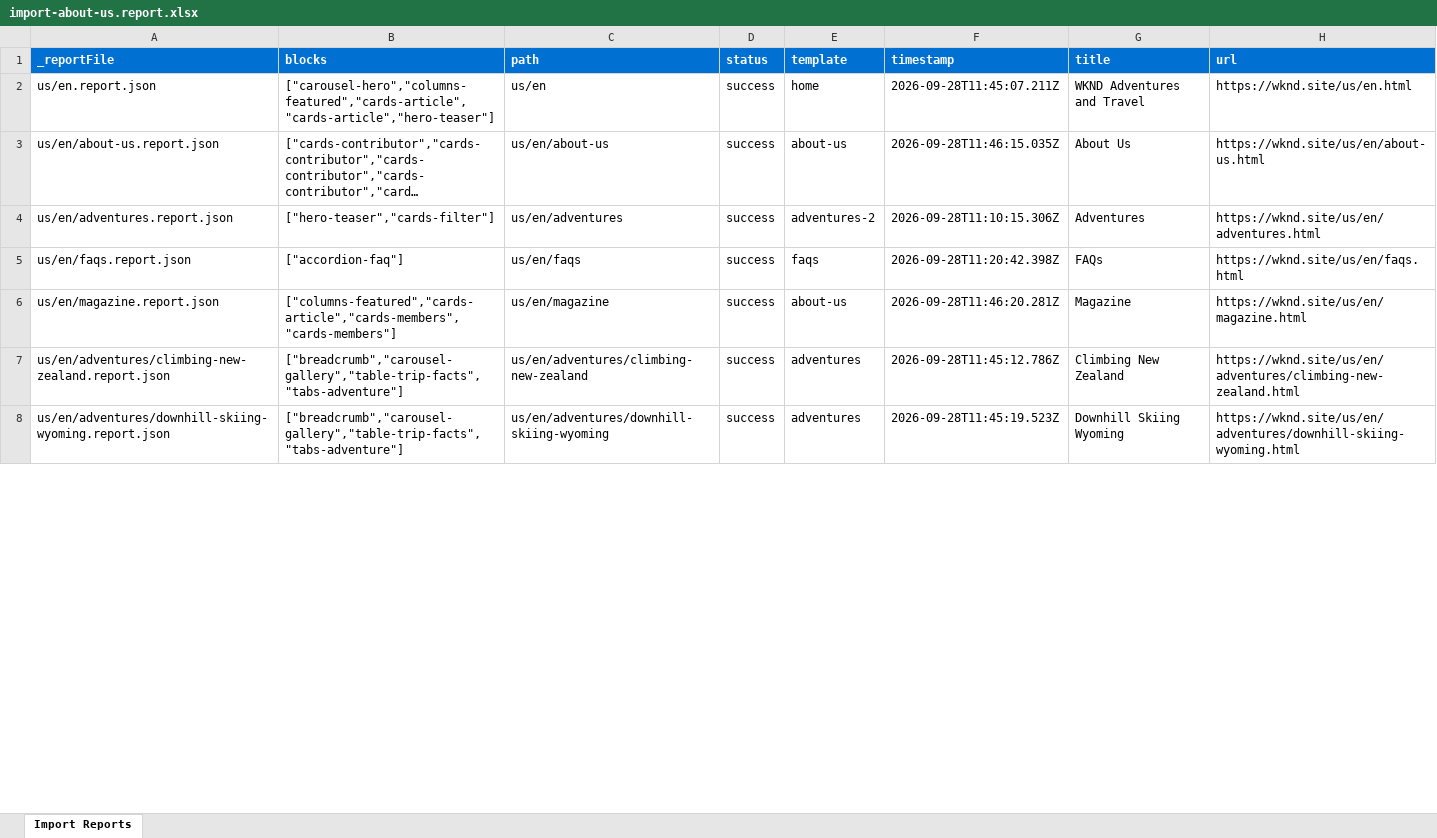
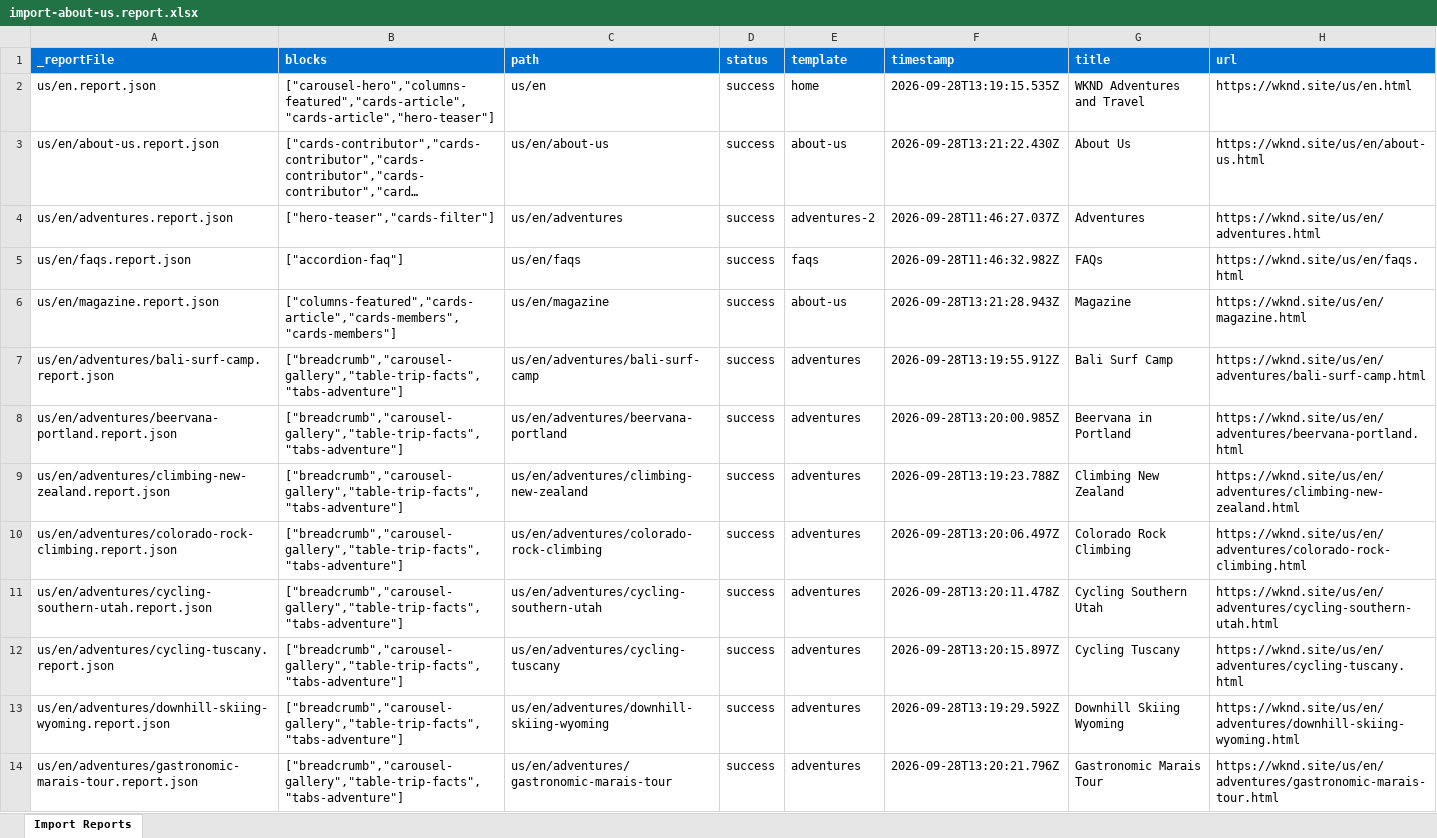
Before and after one commit to nupur1991jain-1/nupur-eds-training, an Excel workbook: tools/importer/reports/import-about-us.report.xlsx, sheet Import Reports, drawn as a sheet; only a part is shown; long unchanged cells end in …; values as stored, in another font and other column widths than the file's, no borders; addresses are those after the commit; the diff covers the shown part only; the diff names each change by its address in the sheet, - before the commit and + after, or states it on an @@ line.

```diff
--- a/tools/importer/reports/import-about-us.report.xlsx (sheet Import Reports)
+++ b/tools/importer/reports/import-about-us.report.xlsx (sheet Import Reports)
-F2 (timestamp): 2026-09-28T11:45:07.211Z
+F2 (timestamp): 2026-09-28T13:19:15.535Z
-F3 (timestamp): 2026-09-28T11:46:15.035Z
+F3 (timestamp): 2026-09-28T13:21:22.430Z
-F4 (timestamp): 2026-09-28T11:10:15.306Z
+F4 (timestamp): 2026-09-28T11:46:27.037Z
-F5 (timestamp): 2026-09-28T11:20:42.398Z
+F5 (timestamp): 2026-09-28T11:46:32.982Z
-F6 (timestamp): 2026-09-28T11:46:20.281Z
+F6 (timestamp): 2026-09-28T13:21:28.943Z
+row 7: us/en/adventures/bali-surf-camp.report.json | ["breadcrumb","carousel-gallery","table-trip-facts","tabs-adventure"] | us/en/adventures/bali-surf-camp | success | adventures | 2026-09-28T13:19:55.912Z | Bali Surf Camp | https://wknd.site/us/en/adventures/bali-surf-camp.html
+row 8: us/en/adventures/beervana-portland.report.json | ["breadcrumb","carousel-gallery","table-trip-facts","tabs-adventure"] | us/en/adventures/beervana-portland | success | adventures | 2026-09-28T13:20:00.985Z | Beervana in Portland | https://wknd.site/us/en/adventures/beervana-portland.html
-F9 (timestamp): 2026-09-28T11:45:12.786Z
+F9 (timestamp): 2026-09-28T13:19:23.788Z
+row 10: us/en/adventures/colorado-rock-climbing.report.json | ["breadcrumb","carousel-gallery","table-trip-facts","tabs-adventure"] | us/en/adventures/colorado-rock-climbing | success | adventures | 2026-09-28T13:20:06.497Z | Colorado Rock Climbing | https://wknd.site/us/en/adventures/colorado-rock-climbing.html
+row 11: us/en/adventures/cycling-southern-utah.report.json | ["breadcrumb","carousel-gallery","table-trip-facts","tabs-adventure"] | us/en/adventures/cycling-southern-utah | success | adventures | 2026-09-28T13:20:11.478Z | Cycling Southern Utah | https://wknd.site/us/en/adventures/cycling-southern-utah.html
+row 12: us/en/adventures/cycling-tuscany.report.json | ["breadcrumb","carousel-gallery","table-trip-facts","tabs-adventure"] | us/en/adventures/cycling-tuscany | success | adventures | 2026-09-28T13:20:15.897Z | Cycling Tuscany | https://wknd.site/us/en/adventures/cycling-tuscany.html
-F13 (timestamp): 2026-09-28T11:45:19.523Z
+F13 (timestamp): 2026-09-28T13:19:29.592Z
+row 14: us/en/adventures/gastronomic-marais-tour.report.json | ["breadcrumb","carousel-gallery","table-trip-facts","tabs-adventure"] | us/en/adventures/gastronomic-marais-tour | success | adventures | 2026-09-28T13:20:21.796Z | Gastronomic Marais Tour | https://wknd.site/us/en/adventures/gastronomic-marais-tour.html
```
Also changed, not shown: 4 added rows and 9 edited cells elsewhere in this sheet, tools/importer/reports/import-adventures-2.report.xlsx, tools/importer/reports/import-faqs.report.xlsx, 12 other files.
